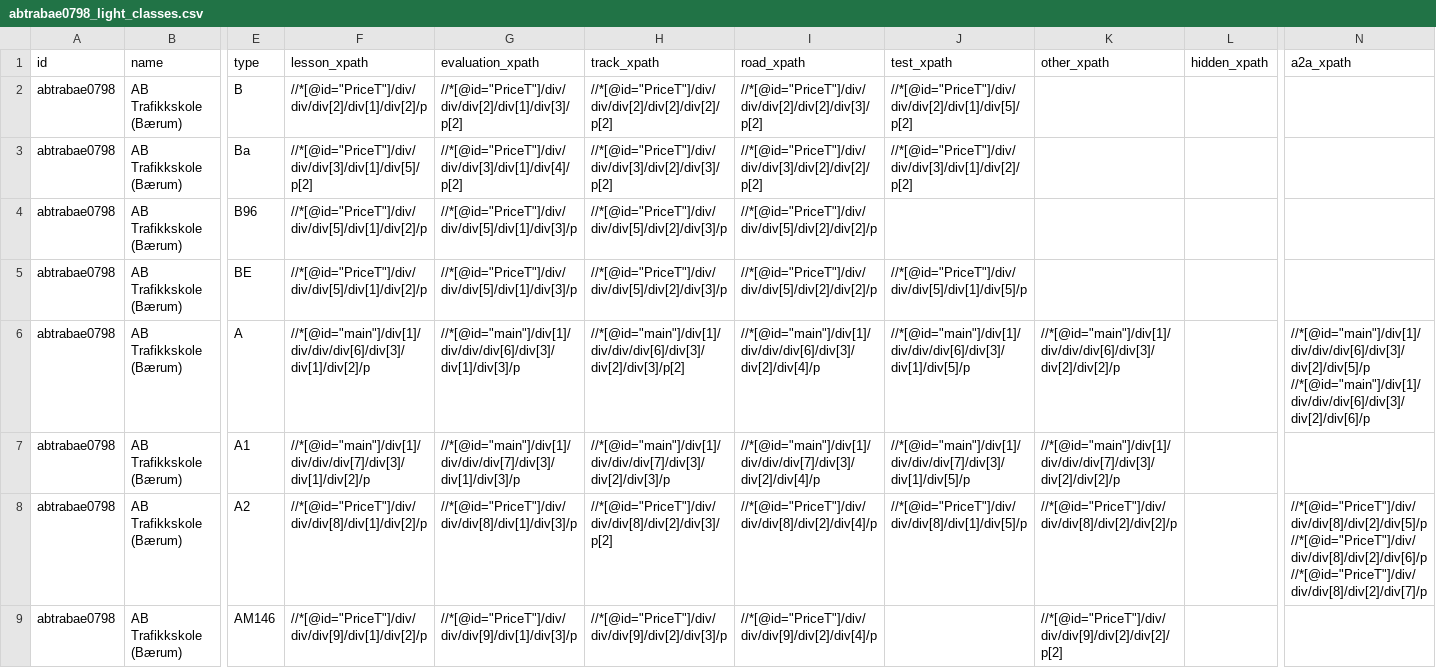
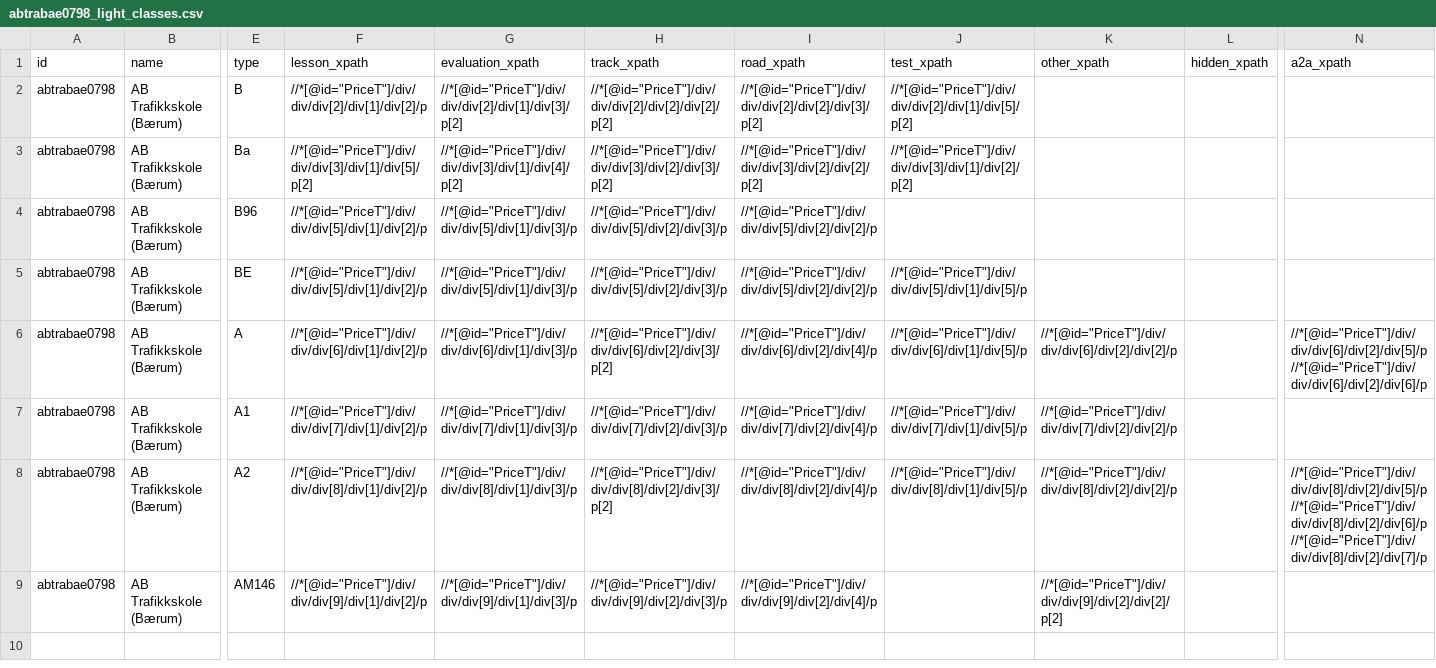
Before and after one commit to Magniko/Billiglappen, a CSV file: app/data/light_classes_xpaths/abtrabae0798_light_classes.csv, drawn as a sheet; only a part is shown, gaps mark what is left out; the diff names each change by its address in the sheet, - before the commit and + after, or states it on an @@ line.

Commit message:
fixed wrong XPaths from AB Bekkestua MCs

```diff
--- a/app/data/light_classes_xpaths/abtrabae0798_light_classes.csv
+++ b/app/data/light_classes_xpaths/abtrabae0798_light_classes.csv
-F6 (lesson_xpath): //*[@id="main"]/div[1]/div/div/div[6]/div[3]/div[1]/div[2]/p
+F6 (lesson_xpath): //*[@id="PriceT"]/div/div/div[6]/div[1]/div[2]/p
-G6 (evaluation_xpath): //*[@id="main"]/div[1]/div/div/div[6]/div[3]/div[1]/div[3]/p
+G6 (evaluation_xpath): //*[@id="PriceT"]/div/div/div[6]/div[1]/div[3]/p
-H6 (track_xpath): //*[@id="main"]/div[1]/div/div/div[6]/div[3]/div[2]/div[3]/p[2]
+H6 (track_xpath): //*[@id="PriceT"]/div/div/div[6]/div[2]/div[3]/p[2]
-I6 (road_xpath): //*[@id="main"]/div[1]/div/div/div[6]/div[3]/div[2]/div[4]/p
+I6 (road_xpath): //*[@id="PriceT"]/div/div/div[6]/div[2]/div[4]/p
-J6 (test_xpath): //*[@id="main"]/div[1]/div/div/div[6]/div[3]/div[1]/div[5]/p
+J6 (test_xpath): //*[@id="PriceT"]/div/div/div[6]/div[1]/div[5]/p
-K6 (other_xpath): //*[@id="main"]/div[1]/div/div/div[6]/div[3]/div[2]/div[2]/p
+K6 (other_xpath): //*[@id="PriceT"]/div/div/div[6]/div[2]/div[2]/p
-N6 (a2a_xpath): //*[@id="main"]/div[1]/div/div/div[6]/div[3]/div[2]/div[5]/p //*[@id="main"]/div[1]/div/div/div[6]/div[3]/div[2]/div[6]/p
+N6 (a2a_xpath): //*[@id="PriceT"]/div/div/div[6]/div[2]/div[5]/p //*[@id="PriceT"]/div/div/div[6]/div[2]/div[6]/p
-F7 (lesson_xpath): //*[@id="main"]/div[1]/div/div/div[7]/div[3]/div[1]/div[2]/p
+F7 (lesson_xpath): //*[@id="PriceT"]/div/div/div[7]/div[1]/div[2]/p
-G7 (evaluation_xpath): //*[@id="main"]/div[1]/div/div/div[7]/div[3]/div[1]/div[3]/p
+G7 (evaluation_xpath): //*[@id="PriceT"]/div/div/div[7]/div[1]/div[3]/p
-H7 (track_xpath): //*[@id="main"]/div[1]/div/div/div[7]/div[3]/div[2]/div[3]/p
+H7 (track_xpath): //*[@id="PriceT"]/div/div/div[7]/div[2]/div[3]/p
-I7 (road_xpath): //*[@id="main"]/div[1]/div/div/div[7]/div[3]/div[2]/div[4]/p
+I7 (road_xpath): //*[@id="PriceT"]/div/div/div[7]/div[2]/div[4]/p
-J7 (test_xpath): //*[@id="main"]/div[1]/div/div/div[7]/div[3]/div[1]/div[5]/p
+J7 (test_xpath): //*[@id="PriceT"]/div/div/div[7]/div[1]/div[5]/p
-K7 (other_xpath): //*[@id="main"]/div[1]/div/div/div[7]/div[3]/div[2]/div[2]/p
+K7 (other_xpath): //*[@id="PriceT"]/div/div/div[7]/div[2]/div[2]/p
```
Also changed, not shown: 1 other file.
